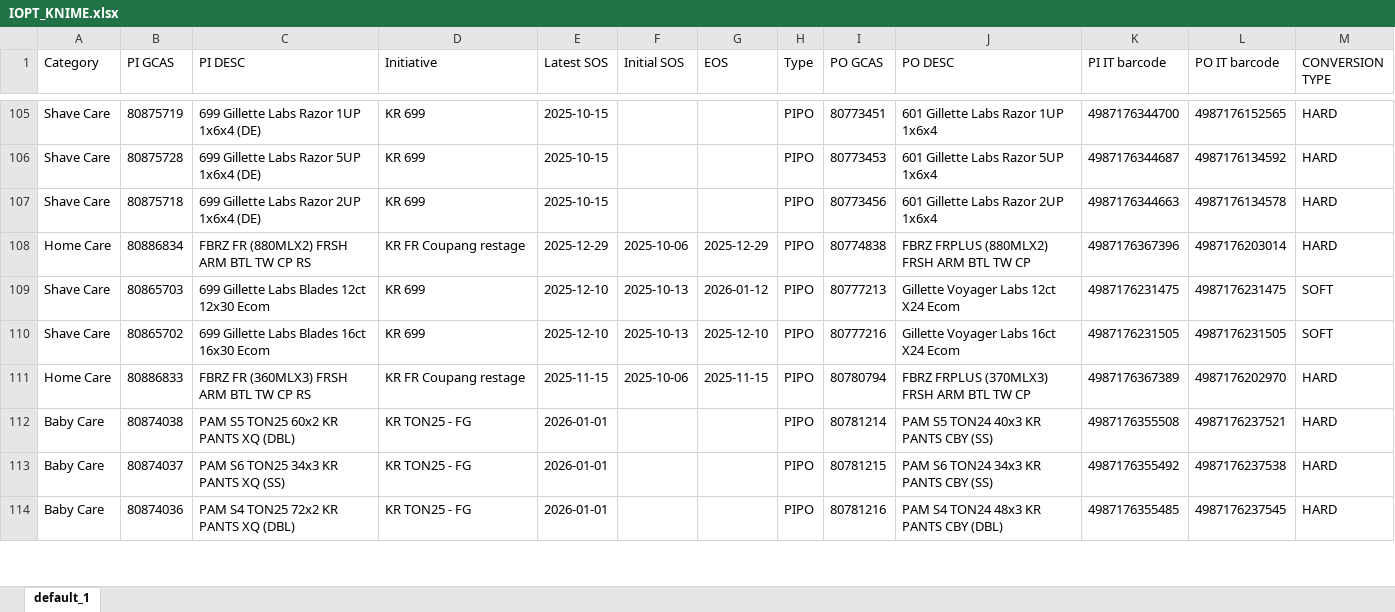
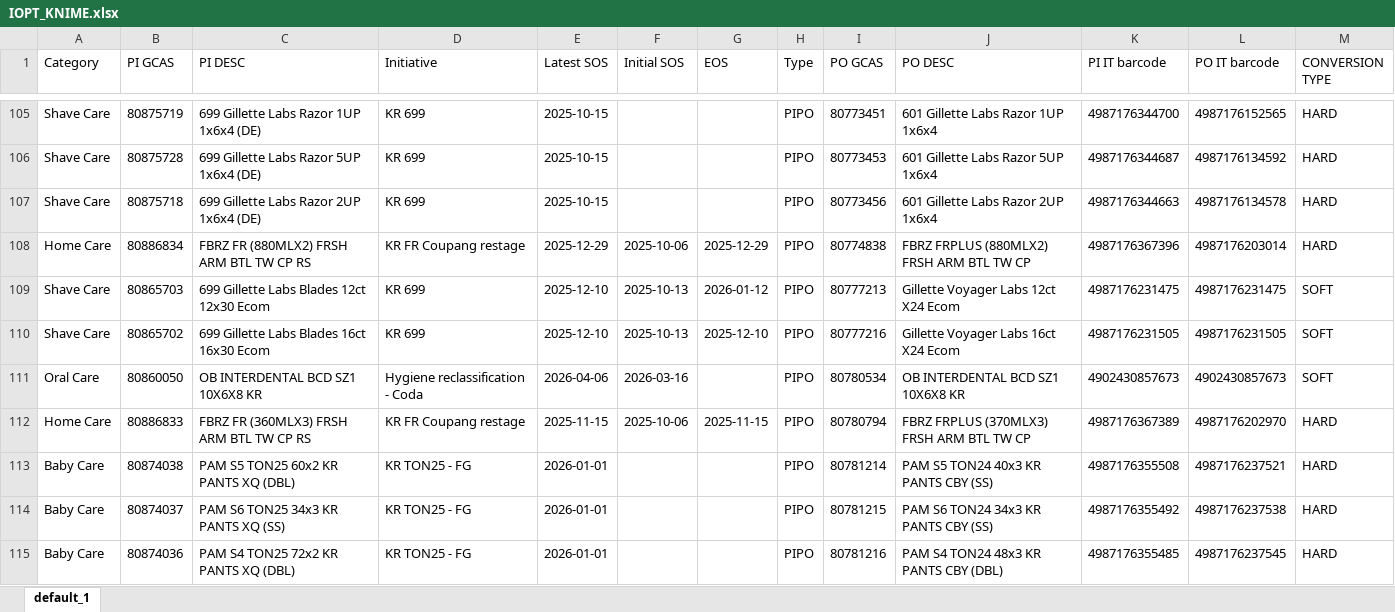
Before and after one commit to swanlee0729/pg.eagles.data, an Excel workbook: IOPT_KNIME.xlsx, sheet default_1, drawn as a sheet; only a part is shown, gaps mark what is left out; values as stored, in another font and other column widths than the file's, no borders; the diff covers the shown part only; the diff names each change by its address in the sheet, - before the commit and + after, or states it on an @@ line.

Commit message:
Update_data_files

```diff
--- a/IOPT_KNIME.xlsx (sheet default_1)
+++ b/IOPT_KNIME.xlsx (sheet default_1)
+row 111: Oral Care | 80860050 | OB INTERDENTAL BCD SZ1 10X6X8 KR | Hygiene reclassification - Coda | 2026-04-06 | 2026-03-16 |  | PIPO | 80780534 | OB INTERDENTAL BCD SZ1 10X6X8 KR | 4902430857673 | 4902430857673 | SOFT
```
Also changed, not shown: 3 added rows and 14 edited cells elsewhere in this sheet, Inventory_KNIME.xlsx, Priority_KNIME.xlsx, 5 other files.
